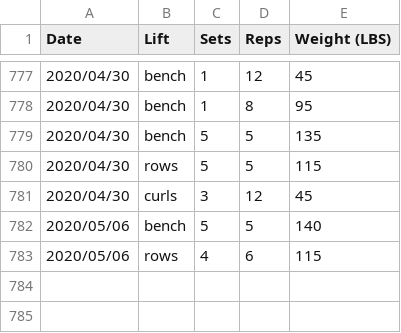
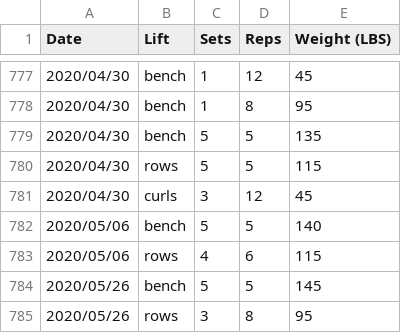
Before and after one commit to qpfiffer/qpfiffer.com, a CSV file: static/lifts.csv, drawn as a sheet; only a part is shown, gaps mark what is left out; the diff names each change by its address in the sheet, - before the commit and + after, or states it on an @@ line.

```diff
--- a/static/lifts.csv
+++ b/static/lifts.csv
+row 784: 2020/05/26 | bench | 5 | 5 | 145
+row 785: 2020/05/26 | rows | 3 | 8 | 95
```
Also changed, not shown: 4 other files.
